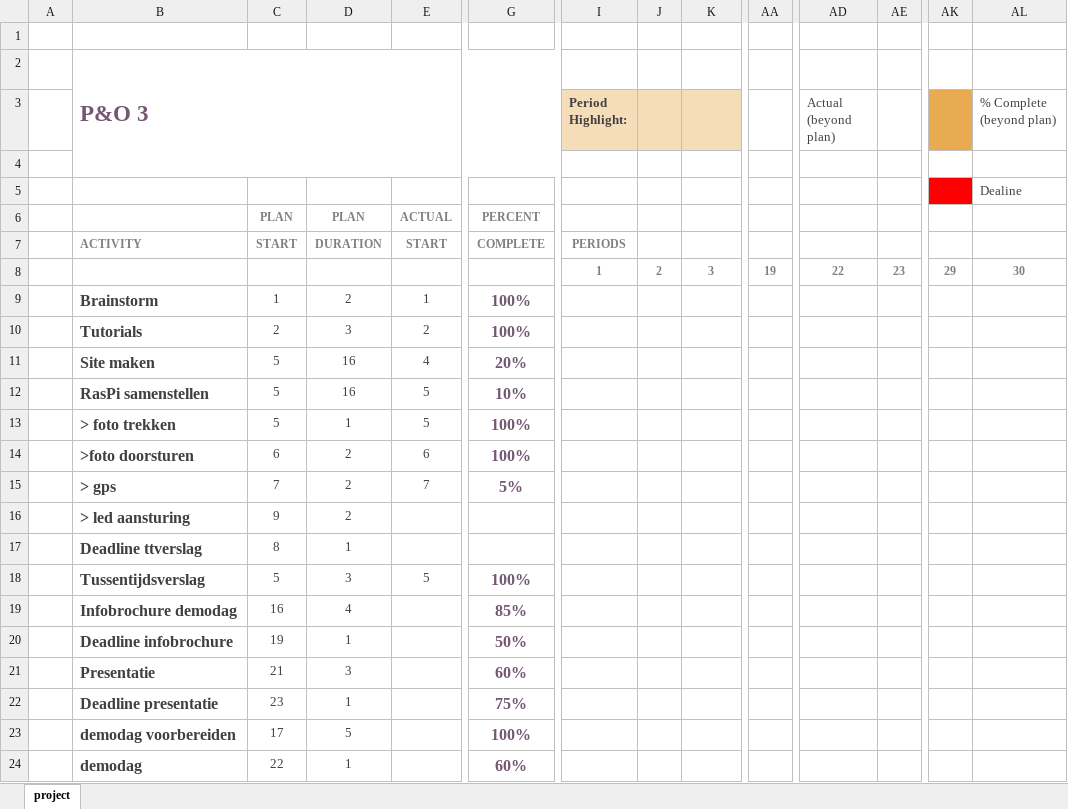
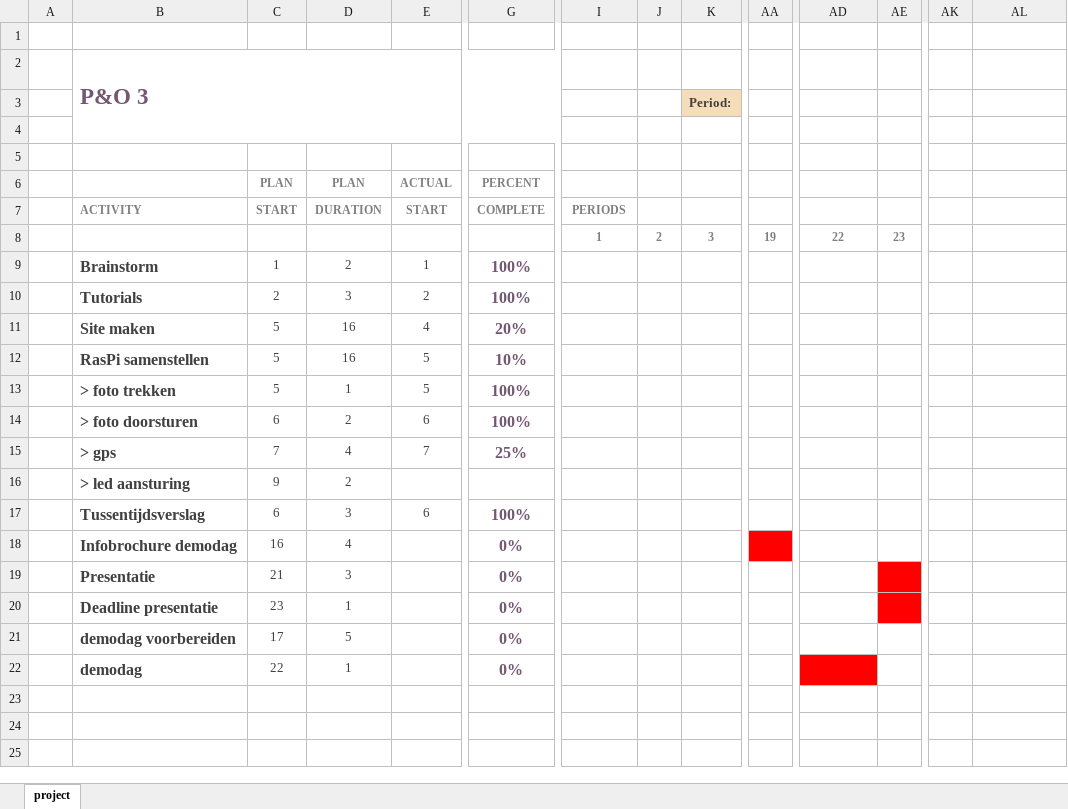
Before and after one commit to pietervdb/peno3bteam2, an Excel workbook: Tussentijds verslag/Gantt Chart.xlsx, sheet project, drawn as a sheet; only a part is shown, gaps mark what is left out; values as stored, in another font and other column widths than the file's, no borders; charts and pictures and conditional formats not drawn; removed rows and columns are numbered as before the commit, all else as after; rows hold the shown columns only; the diff names each change by its address in the sheet, - before the commit and + after, or states it on an @@ line.

Commit message:
tussentijds verslag zoals ingediend

```diff
--- a/Tussentijds verslag/Gantt Chart.xlsx (sheet project)
+++ b/Tussentijds verslag/Gantt Chart.xlsx (sheet project)
-B2:G4 merged
+B2:G4 merged
-I3: Period Highlight:
+I3: (empty)
-I3:J3 fill: #F6DDB9
+I3:J3 fill: none
-K3: (empty)
+K3: Period:
-AD3: Actual (beyond plan)
+AD3: (empty)
-AK3 fill: #E9AB51
+AK3 fill: none
-AL3: % Complete (beyond plan)
+AL3: (empty)
+row 4: (empty)
-row 5:  |  |  |  |  |  |  |  |  |  |  |  |  | Dealine
-row 8:  |  |  |  |  |  | 1 | 2 | 3 | 19 | 22 | 23 | 29 | 30
+row 8:  |  |  |  |  |  | 1 | 2 | 3 | 19 | 22 | 23
-B14: >foto doorsturen
+B14: > foto doorsturen
-D15: 2
+D15: 4
-G15: 5%
+G15: 25%
-row 17:  | Deadline ttverslag | 8 | 1
-C17: 5
+C17: 6
-E17: 5
+E17: 6
-G18: 85%
+G18: 0%
-AA18 fill: none
+AA18 fill: #FF0000
-row 20:  | Deadline infobrochure | 19 | 1 |  | 50%
-G19: 60%
+G19: 0%
-AE19:AE20 fill: none
+AE19:AE20 fill: #FF0000
-G20: 75%
+G20: 0%
-G21: 100%
+G21: 0%
-G22: 60%
+G22: 0%
-AD22 fill: none
+AD22 fill: #FF0000
```
Also changed, not shown: charts or pictures, 1 other file.
